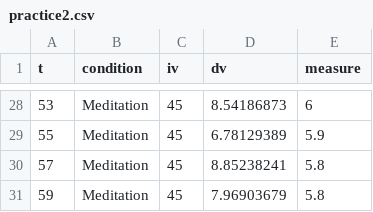
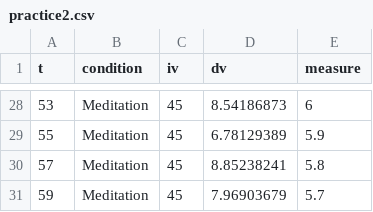
Before and after one commit to coryderringer/RM-Tutorial, a CSV file: static/stimuli/OrderEffects/practice2.csv, drawn as a sheet; only a part is shown, gaps mark what is left out; the diff covers the shown part only.

```diff
--- a/static/stimuli/OrderEffects/practice2.csv
+++ b/static/stimuli/OrderEffects/practice2.csv
@@ -30,2 +30,2 @@ t,condition,iv,dv,measure
 57,Meditation,45,8.85238241,5.8
-59,Meditation,45,7.96903679,5.8
+59,Meditation,45,7.96903679,5.7
```
Also changed, not shown: 25 edited cells elsewhere in this file, 10 other files.
